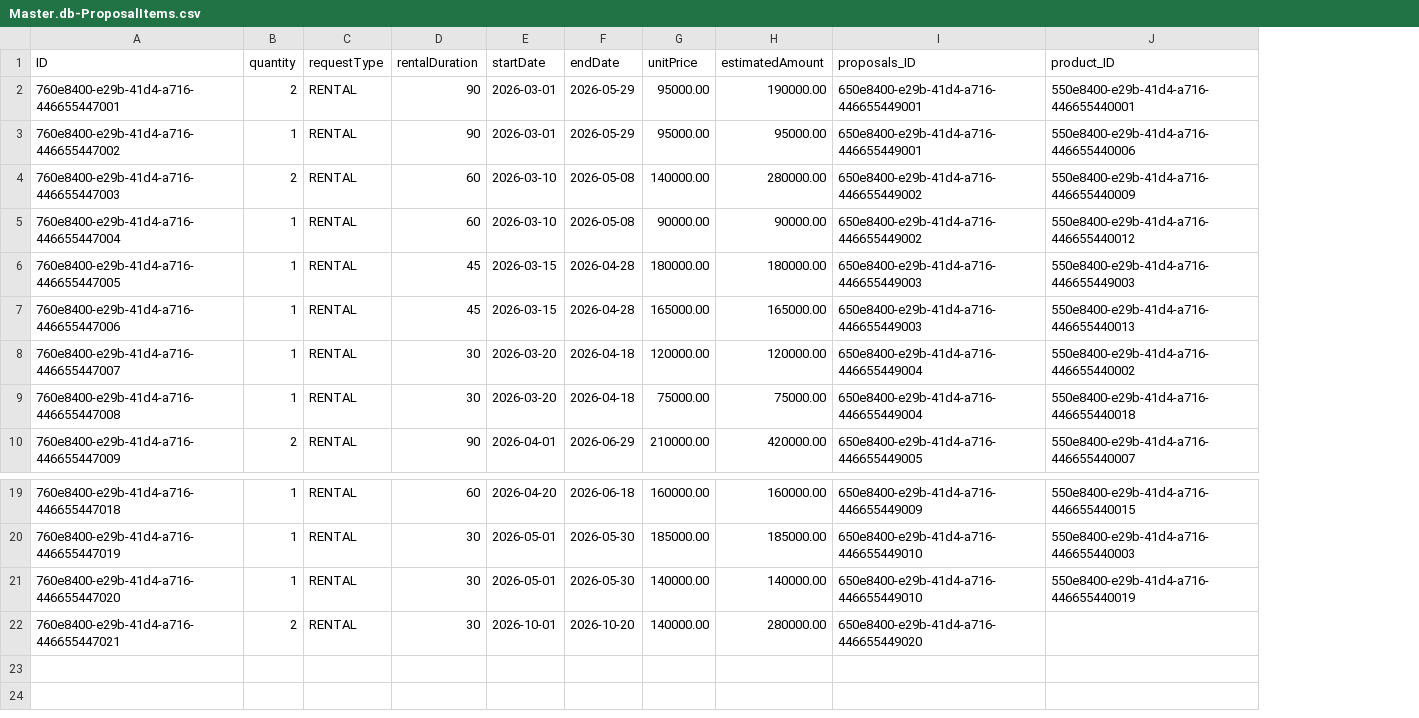
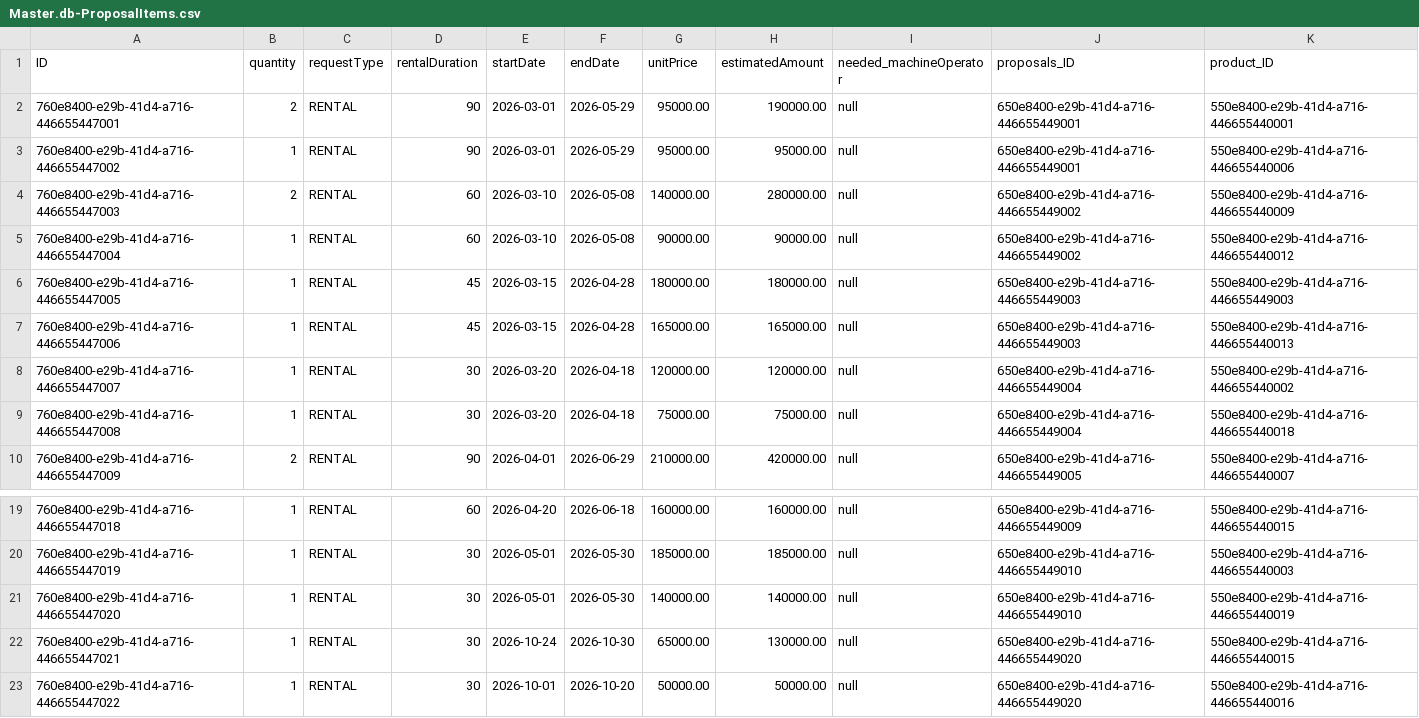
Before and after one commit to Ramila-S-LT/Proposal-and-Bidding-System-Application, a CSV file: db/data/Master.db-ProposalItems.csv, drawn as a sheet; only a part is shown, gaps mark what is left out; addresses are those after the commit; the diff names each change by its address in the sheet, - before the commit and + after, or states it on an @@ line.

```diff
--- a/db/data/Master.db-ProposalItems.csv
+++ b/db/data/Master.db-ProposalItems.csv
+column I (needed_machineOperator), rows 2-10: all null; rows 19-22: all null
-B22 (quantity): 2
+B22 (quantity): 1
-E22 (startDate): 2026-10-01
+E22 (startDate): 2026-10-24
-F22 (endDate): 2026-10-20
+F22 (endDate): 2026-10-30
-G22 (unitPrice): 140000.00
+G22 (unitPrice): 65000.00
-H22 (estimatedAmount): 280000.00
+H22 (estimatedAmount): 130000.00
-K22 (product_ID): (empty)
+K22 (product_ID): 550e8400-e29b-41d4-a716-446655440015
+row 23: 760e8400-e29b-41d4-a716-446655447022 | 1 | RENTAL | 30 | 2026-10-01 | 2026-10-20 | 50000.00 | 50000.00 | null | 650e8400-e29b-41d4-a716-446655449020 | 550e8400-e29b-41d4-a716-446655440016
```
Also changed, not shown: db/data/Master.db-Proposals.csv, db/data/Master.db-RentalAllocations.csv, 4 other files.
